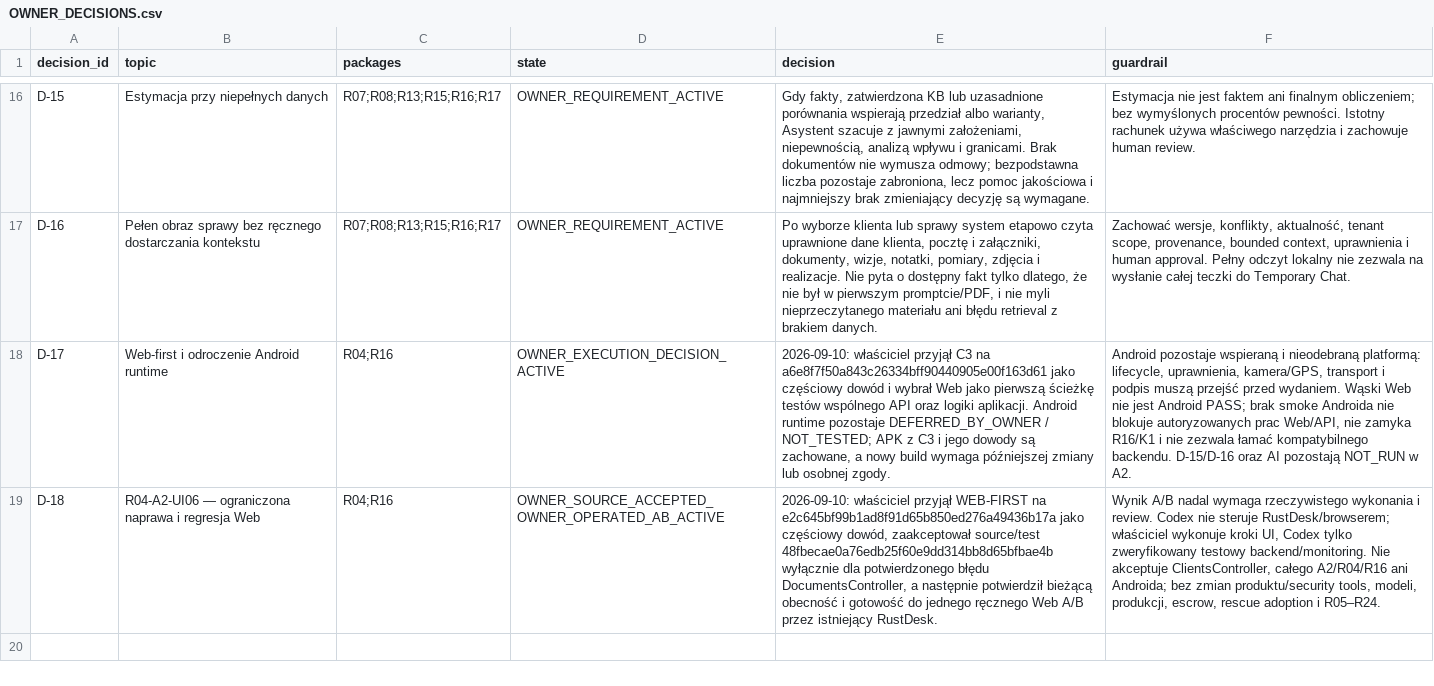
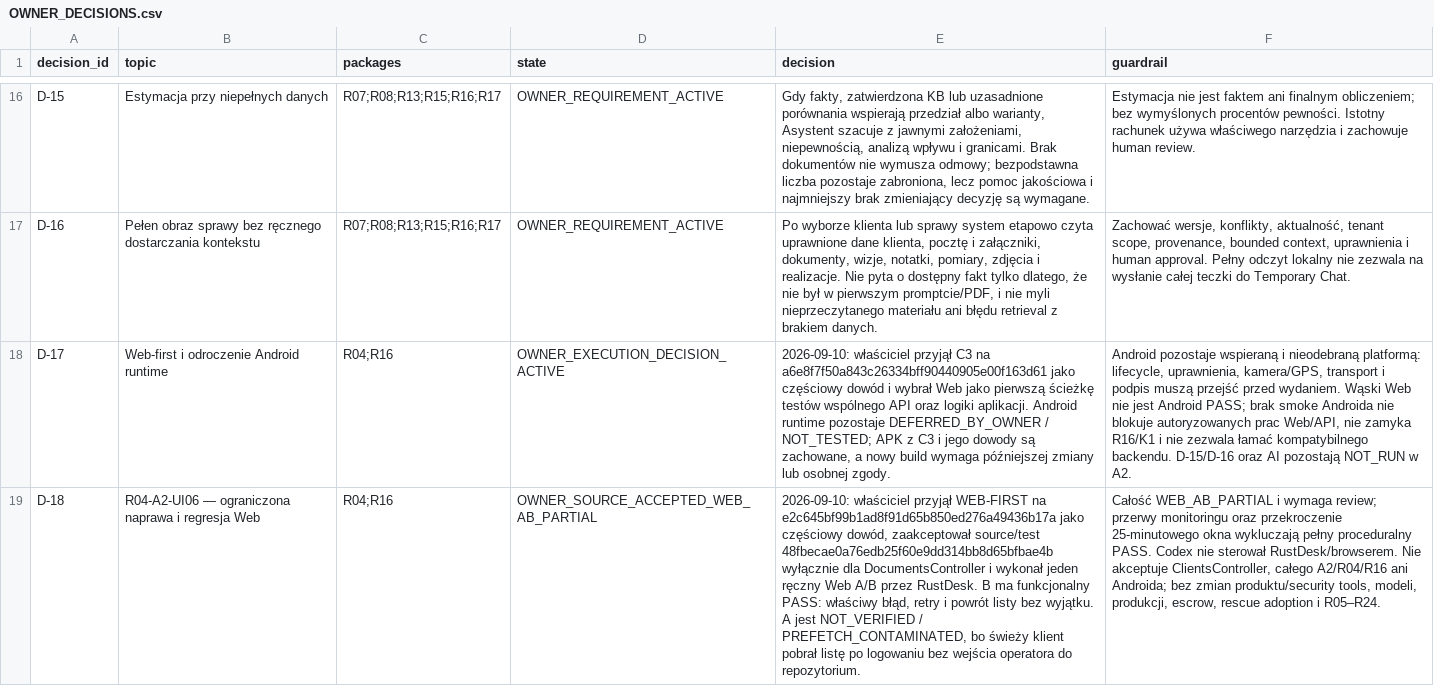
Before and after one commit to domlap94-star/ai-lab-core, a CSV file: docs/recovery/OWNER_DECISIONS.csv, drawn as a sheet; only a part is shown, gaps mark what is left out; the diff names each change by its address in the sheet, - before the commit and + after, or states it on an @@ line.

```diff
--- a/docs/recovery/OWNER_DECISIONS.csv
+++ b/docs/recovery/OWNER_DECISIONS.csv
-D19 (state): OWNER_SOURCE_ACCEPTED_OWNER_OPERATED_AB_ACTIVE
+D19 (state): OWNER_SOURCE_ACCEPTED_WEB_AB_PARTIAL
-E19 (decision): …wyłącznie dla potwierdzonego błędu DocumentsController, a następnie potwierdził bieżącą obecność i gotowość do jednego ręcznego Web A/B przez istniejący RustDesk.
+E19 (decision): …wyłącznie dla DocumentsController i wykonał jeden ręczny Web A/B przez RustDesk. B ma funkcjonalny PASS: właściwy błąd, retry i powrót listy bez wyjątku. A jest NOT_VERIFIED / PREFETCH_CONTAMINATED, bo świeży klient pobrał listę po logowaniu bez wejścia operatora do repozytorium.
-F19 (guardrail): Wynik A/B nadal wymaga rzeczywistego wykonania i review. Codex nie steruje RustDesk/browserem; właściciel wykonuje kroki UI, Codex tylko zweryfikowany testowy backend/monitoring. Nie akceptuje…
+F19 (guardrail): Całość WEB_AB_PARTIAL i wymaga review; przerwy monitoringu oraz przekroczenie 25-minutowego okna wykluczają pełny proceduralny PASS. Codex nie sterował RustDesk/browserem. Nie akceptuje…
```
Also changed, not shown: docs/recovery/PACKAGE_REGISTER.csv, docs/recovery/R04_A2_LOCAL_EVIDENCE_MANIFEST.csv, 5 other files.
